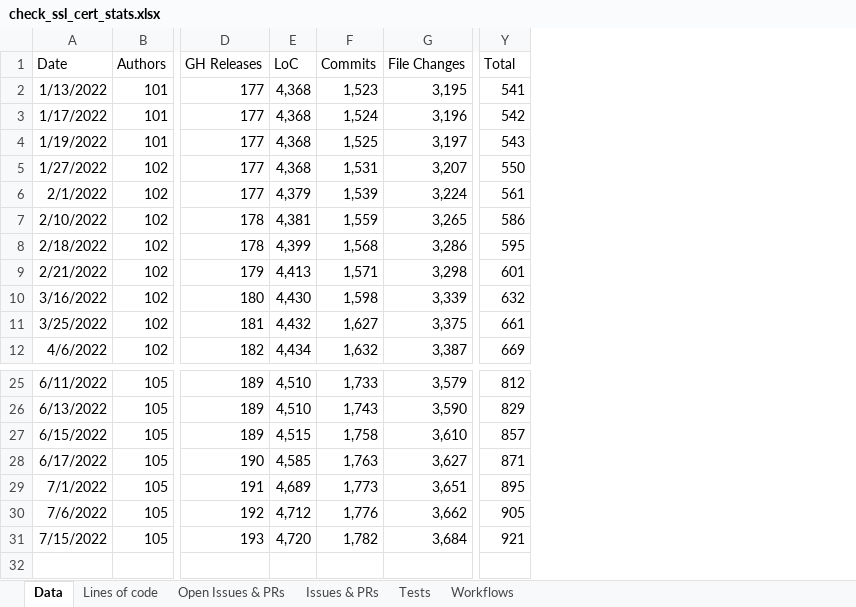
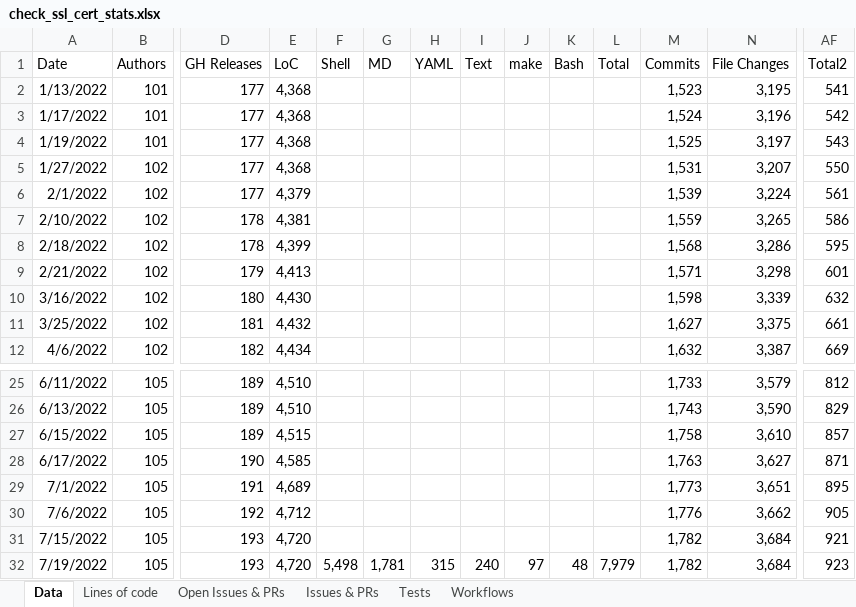
Before and after one commit to matteocorti/check_ssl_cert, an Excel workbook: varia/check_ssl_cert_stats.xlsx, sheet Data, drawn as a sheet; only a part is shown, gaps mark what is left out; values as stored, in another font and other column widths than the file's, no borders; table styles not drawn; addresses are those after the commit; rows hold the shown columns only; the diff names each change by its address in the sheet, - before the commit and + after, or states it on an @@ line.

```diff
--- a/varia/check_ssl_cert_stats.xlsx (sheet Data)
+++ b/varia/check_ssl_cert_stats.xlsx (sheet Data)
+column F (Shell), empty
+column G (MD), empty
+column H (YAML), empty
+column I (Text), empty
+column J (make), empty
+column K (Bash), empty
+column L (Total), empty
-AF1: Total
+AF1: Total2
+row 32: 7/19/2022 | 105 | 193 | 4,720 | 5,498 | 1,781 | 315 | 240 | 97 | 48 | 7,979 | 1,782 | 3,684 | 923
```
Also changed, not shown: charts or pictures, 1 other file.
